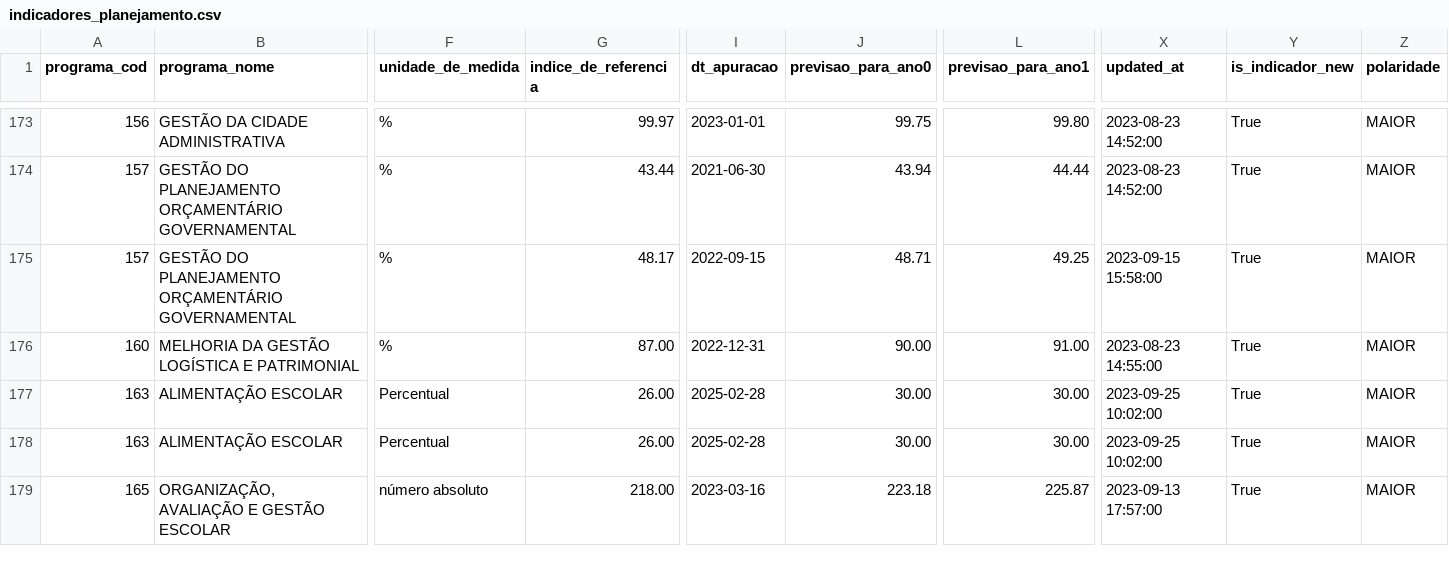
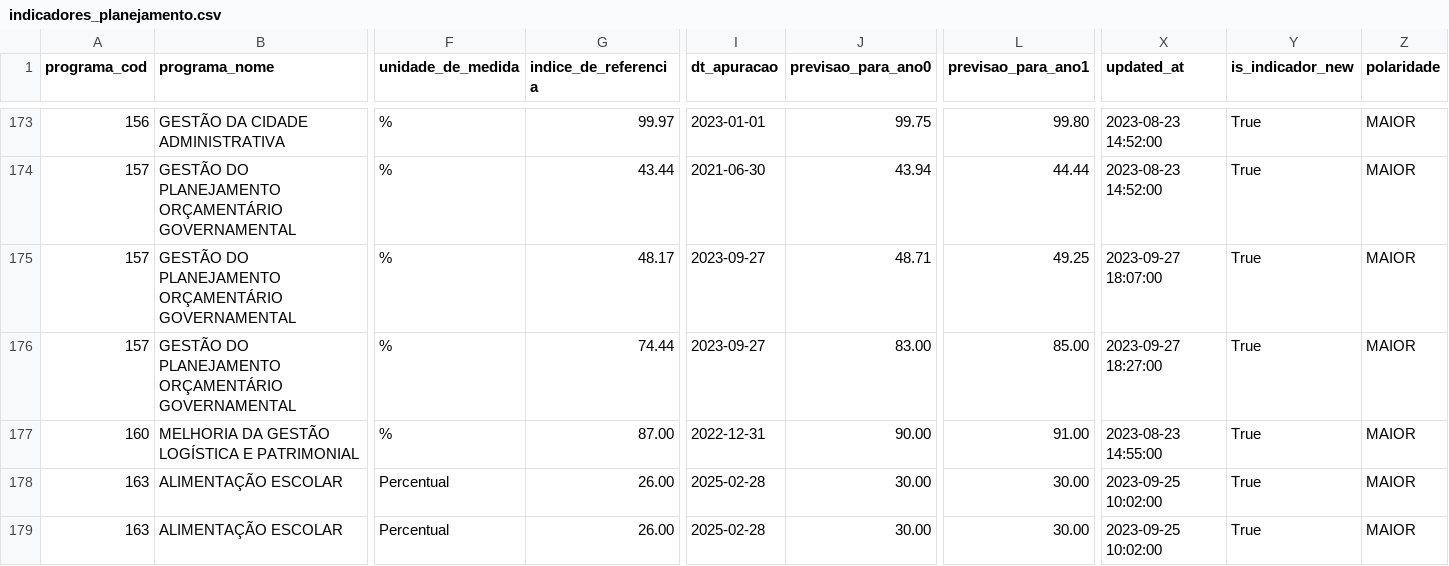
Before and after one commit to splor-mg/dados-sigplan-planejamento-2024, a CSV file: data/indicadores_planejamento.csv, drawn as a sheet; only a part is shown, gaps mark what is left out; the shorter side is filled out with more unchanged rows; rows hold the shown columns only; the diff names each change by its address in the sheet, - before the commit and + after, or states it on an @@ line.

```diff
--- a/data/indicadores_planejamento.csv
+++ b/data/indicadores_planejamento.csv
-I175 (dt_apuracao): 2022-09-15
+I175 (dt_apuracao): 2023-09-27
-X175 (updated_at): 2023-09-15 15:58:00
+X175 (updated_at): 2023-09-27 18:07:00
+row 176: 157 | GESTÃO DO PLANEJAMENTO ORÇAMENTÁRIO GOVERNAMENTAL | % | 74.44 | 2023-09-27 | 83.00 | 85.00 | 2023-09-27 18:27:00 | True | MAIOR
```
Also changed, not shown: 6 other files.
